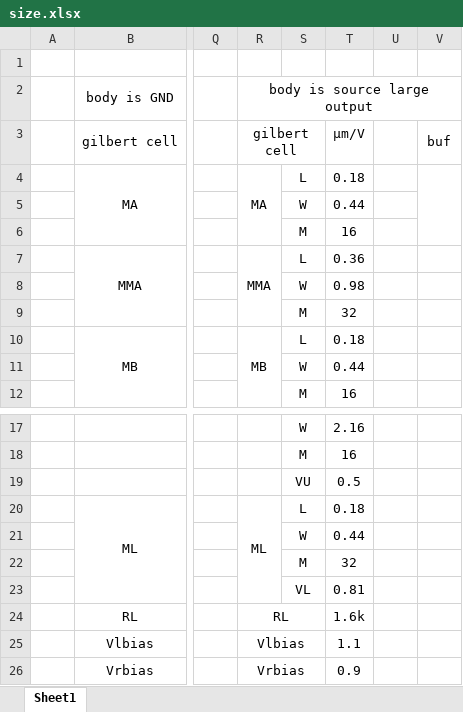
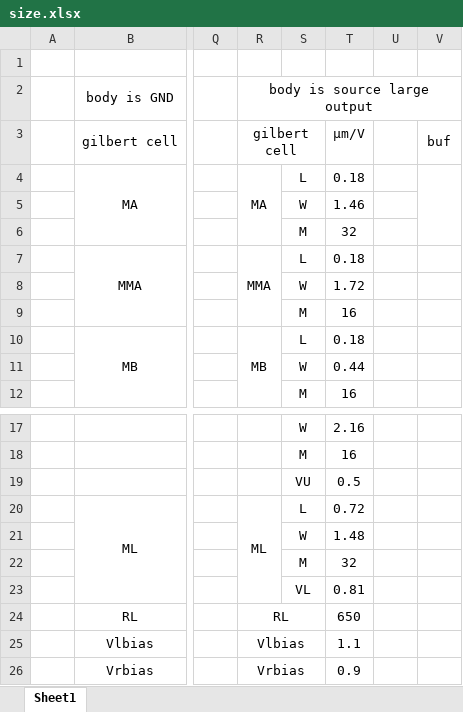
Before and after one commit to kjm-desktop10400/reserch, an Excel workbook: folded_gilbert/seminar/20231205/size.xlsx, sheet Sheet1, drawn as a sheet; only a part is shown, gaps mark what is left out; values as stored, in another font and other column widths than the file's, no borders; the diff names each change by its address in the sheet, - before the commit and + after, or states it on an @@ line.

```diff
--- a/folded_gilbert/seminar/20231205/size.xlsx (sheet Sheet1)
+++ b/folded_gilbert/seminar/20231205/size.xlsx (sheet Sheet1)
-T5: 0.44
+T5: 1.46
-T6: 16
+T6: 32
-T7: 0.36
+T7: 0.18
-T8: 0.98
+T8: 1.72
-T9: 32
+T9: 16
-T20: 0.18
+T20: 0.72
-T21: 0.44
+T21: 1.48
-T24: 1.6k
+T24: 650
```
Also changed, not shown: 57 other files.
